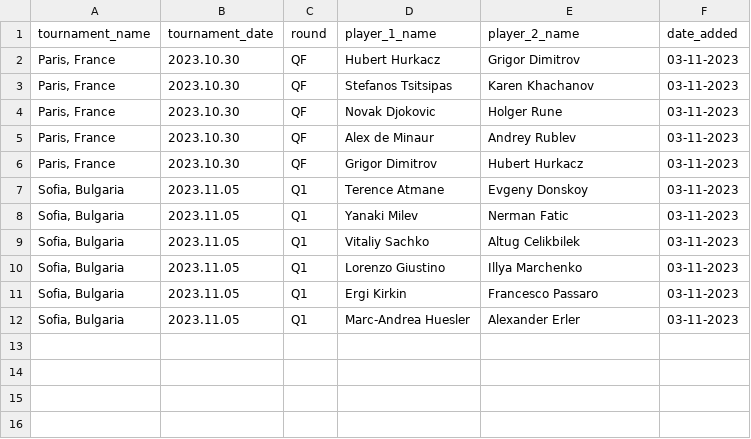
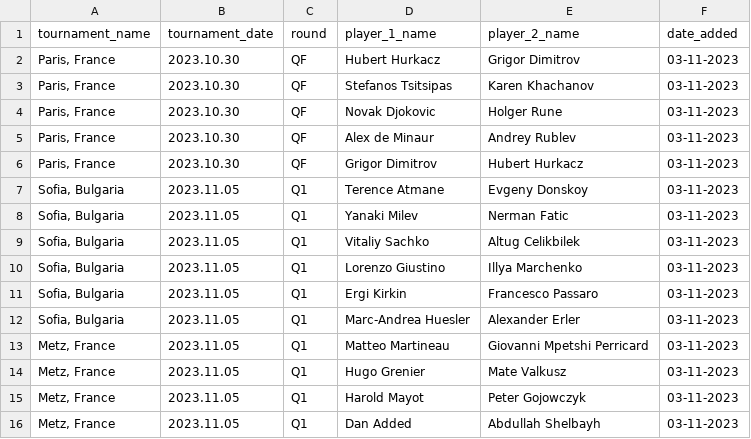
Before and after one commit to jeanbouteiller/tennis_prediction, a CSV file: data/df_incoming_matchs.csv, drawn as a sheet.

Commit message:
Update file

```diff
--- a/data/df_incoming_matchs.csv
+++ b/data/df_incoming_matchs.csv
@@ -12 +12,5 @@ tournament_name,tournament_date,round,player_1_name,player_2_name,date_added
 "Sofia, Bulgaria",2023.11.05,Q1,Marc-Andrea Huesler,Alexander Erler,03-11-2023
+"Metz, France",2023.11.05,Q1,Matteo Martineau,Giovanni Mpetshi Perricard,03-11-2023
+"Metz, France",2023.11.05,Q1,Hugo Grenier,Mate Valkusz,03-11-2023
+"Metz, France",2023.11.05,Q1,Harold Mayot,Peter Gojowczyk,03-11-2023
+"Metz, France",2023.11.05,Q1,Dan Added,Abdullah Shelbayh,03-11-2023
```
